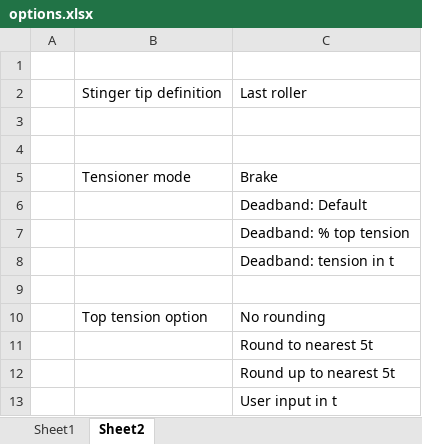
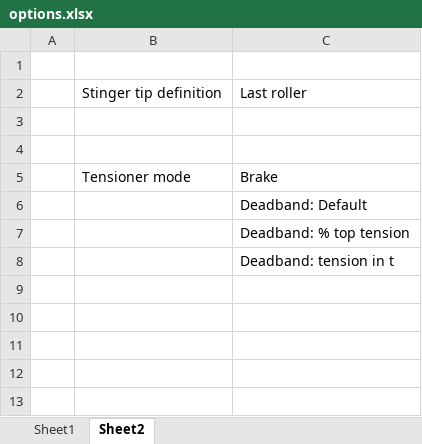
Before and after one commit to Pyseas/pypelay, an Excel workbook: src/pypelay/options.xlsx, sheet Sheet2, drawn as a sheet; values as stored, in another font and other column widths than the file's, no borders; the diff names each change by its address in the sheet, - before the commit and + after, or states it on an @@ line.

```diff
--- a/src/pypelay/options.xlsx (sheet Sheet2)
+++ b/src/pypelay/options.xlsx (sheet Sheet2)
-row 9: (empty)
-row 10:  | Top tension option | No rounding
-row 11:  |  | Round to nearest 5t
-row 12:  |  | Round up to nearest 5t
-row 13:  |  | User input in t
```
Also changed, not shown: sheet Sheet1, src/pypelay/static_summary.xlsx, 3 other files.
